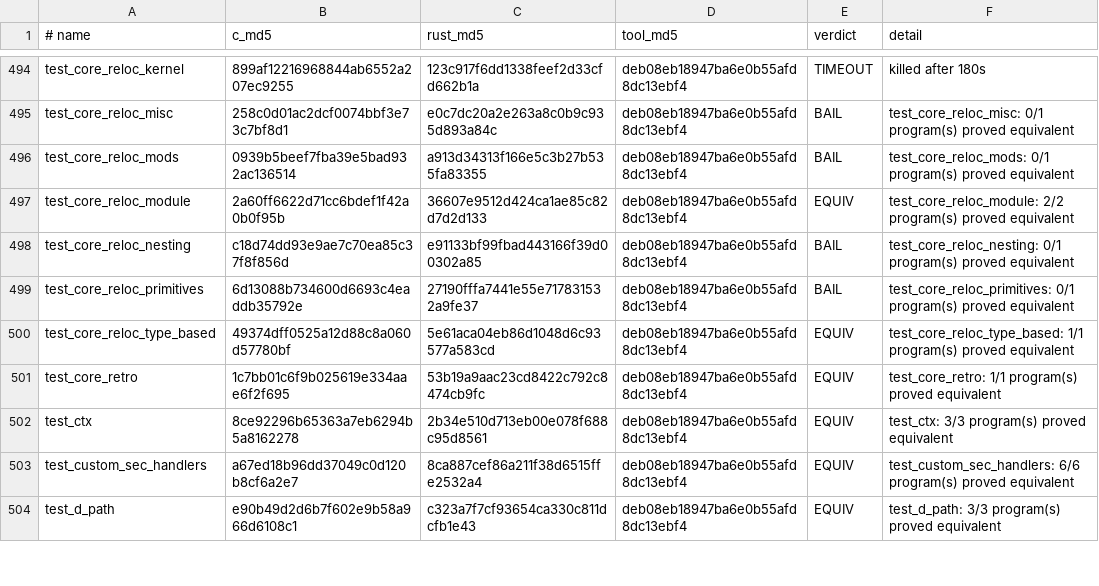
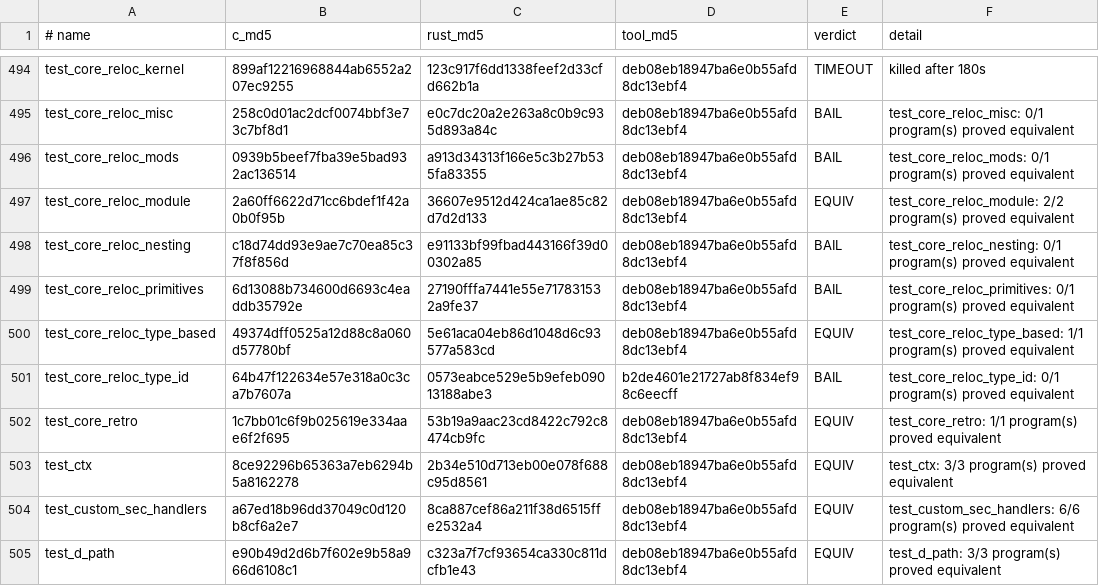
Before and after one commit to prozak/rust-selftests, a TSV file: equiv/results/baseline.tsv, drawn as a sheet; only a part is shown, gaps mark what is left out; the diff names each change by its address in the sheet, - before the commit and + after, or states it on an @@ line.

Commit message:
test_core_reloc_type_id: local type-ID copies (typedef / ptr / array / anonymous)
type_id.py: '// BTF_TYPE_ID: fn local KIND NAME (copy)' synthesizes the C
object's TYPE_ID_LOCAL type in full (deep()) instead of pointing at a rustc
node; KIND gains ptr and array, anonymous types are named by their C spelling
(cspell()). typ() typedefs whose base is a ptr or array take the deep base
(previously raised; the 50 existing consumers rebuild byte-identical).

The object defines none of the 13 local types itself, so each name / shape
occurs once in its BTF and the harness's first-named / last-anonymous lookups
land on the relocated type; 'int' keeps rustc's own (first in the table).
Relocation list and local type shapes match the C's 20 records. Gate PASS
(type_id, type_id___missing_targets); prover BAIL core-type-id-local by
construction (local ids are per-object BTF indices). Closes the #45 bucket.

```diff
--- a/equiv/results/baseline.tsv
+++ b/equiv/results/baseline.tsv
+row 501: test_core_reloc_type_id | 64b47f122634e57e318a0c3ca7b7607a | 0573eabce529e5b9efeb09013188abe3 | b2de4601e21727ab8f834ef98c6eecff | BAIL | test_core_reloc_type_id: 0/1 program(s) proved equivalent
```
Also changed, not shown: qemu/gate/baseline.tsv, 3 other files.
